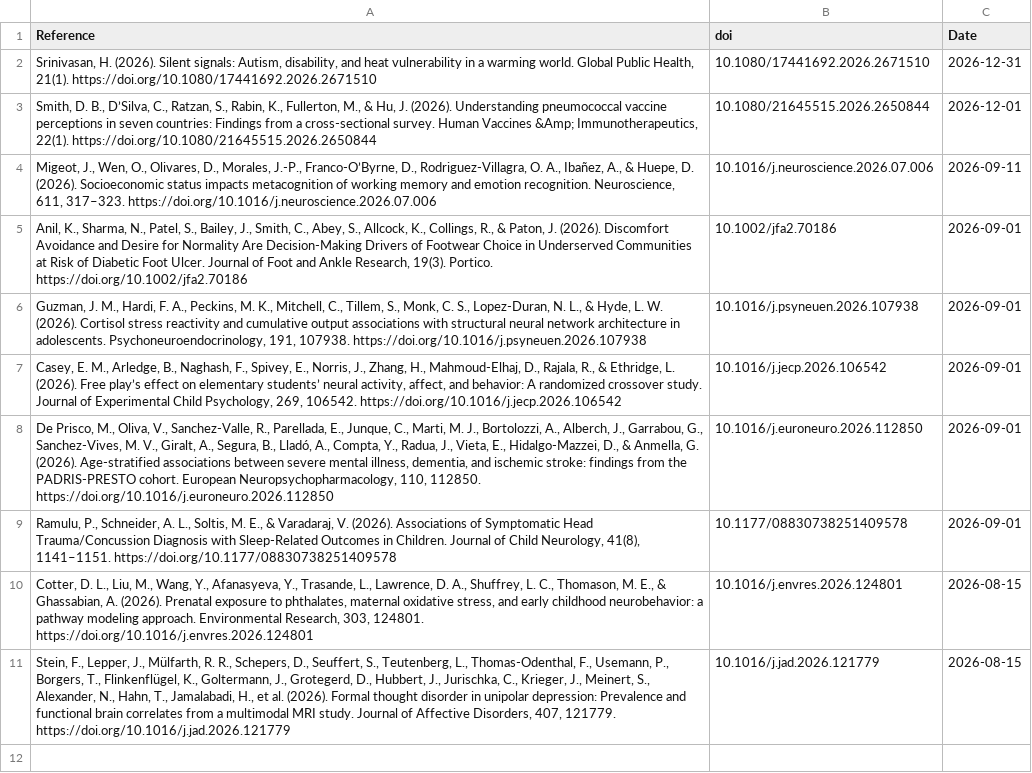
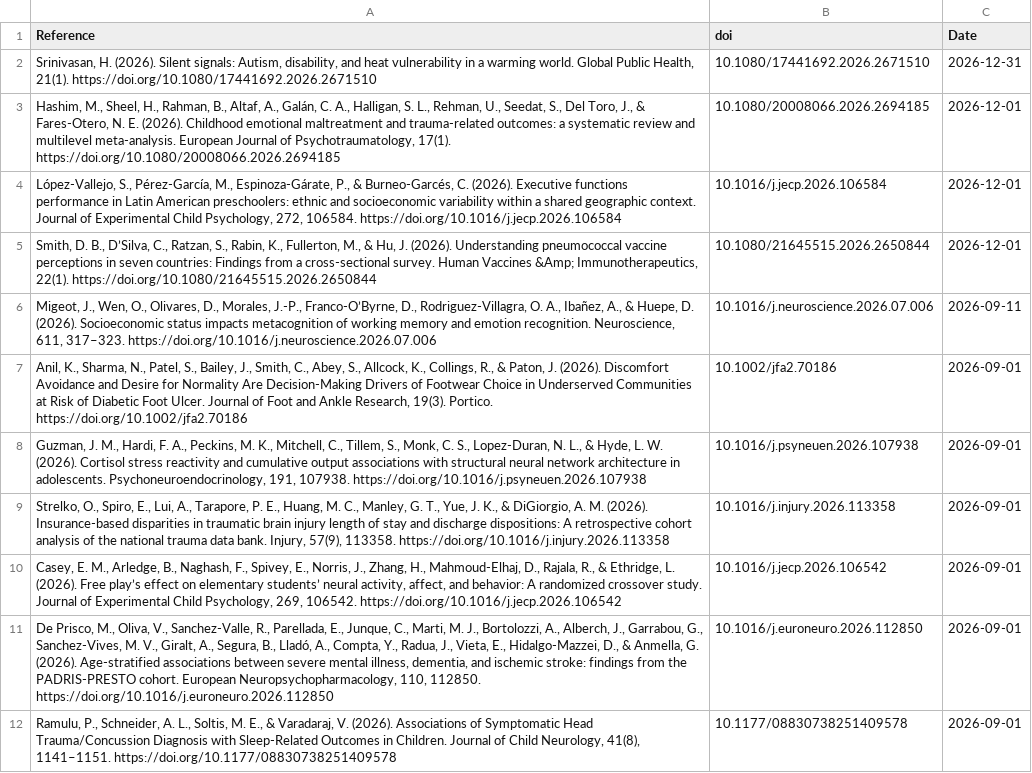
Before and after one commit to FedeGiovannetti/SESNeuroscienceRefs, a CSV file: SESneuroscienceRefs/Data/references_pubmed_ ((socioeconomic status) OR (poverty)) AND (brain) .csv, drawn as a sheet; removed rows and columns are numbered as before the commit, all else as after; the diff names each change by its address in the sheet, - before the commit and + after, or states it on an @@ line.

```diff
--- a/SESneuroscienceRefs/Data/references_pubmed_ ((socioeconomic status) OR (poverty)) AND (brain) .csv
+++ b/SESneuroscienceRefs/Data/references_pubmed_ ((socioeconomic status) OR (poverty)) AND (brain) .csv
+row 3: Hashim, M., Sheel, H., Rahman, B., Altaf, A., Galán, C. A., Halligan, S. L., Rehman, U., Seedat, S., Del Toro, J., & Fares-Otero, N. E. (2026). Childhood emotional maltreatment and trauma-related outcomes: a systematic review and multilevel meta-analysis. European Journal of Psychotraumatology, 17(1). https://doi.org/10.1080/20008066.2026.2694185 | 10.1080/20008066.2026.2694185 | 2026-12-01
+row 4: López-Vallejo, S., Pérez-García, M., Espinoza-Gárate, P., & Burneo-Garcés, C. (2026). Executive functions performance in Latin American preschoolers: ethnic and socioeconomic variability within a shared geographic context. Journal of Experimental Child Psychology, 272, 106584. https://doi.org/10.1016/j.jecp.2026.106584 | 10.1016/j.jecp.2026.106584 | 2026-12-01
+row 9: Strelko, O., Spiro, E., Lui, A., Tarapore, P. E., Huang, M. C., Manley, G. T., Yue, J. K., & DiGiorgio, A. M. (2026). Insurance-based disparities in traumatic brain injury length of stay and discharge dispositions: A retrospective cohort analysis of the national trauma data bank. Injury, 57(9), 113358. https://doi.org/10.1016/j.injury.2026.113358 | 10.1016/j.injury.2026.113358 | 2026-09-01
-row 10: Cotter, D. L., Liu, M., Wang, Y., Afanasyeva, Y., Trasande, L., Lawrence, D. A., Shuffrey, L. C., Thomason, M. E., & Ghassabian, A. (2026). Prenatal exposure to phthalates, maternal oxidative stress, and early childhood neurobehavior: a pathway modeling approach. Environmental Research, 303, 124801. https://doi.org/10.1016/j.envres.2026.124801 | 10.1016/j.envres.2026.124801 | 2026-08-15
-row 11: Stein, F., Lepper, J., Mülfarth, R. R., Schepers, D., Seuffert, S., Teutenberg, L., Thomas-Odenthal, F., Usemann, P., Borgers, T., Flinkenflügel, K., Goltermann, J., Grotegerd, D., Hubbert, J., Jurischka, C., Krieger, J., Meinert, S., Alexander, N., Hahn, T., Jamalabadi, H., et al. (2026). Formal thought disorder in unipolar depression: Prevalence and functional brain correlates from a multimodal MRI study. Journal of Affective Disorders, 407, 121779. https://doi.org/10.1016/j.jad.2026.121779 | 10.1016/j.jad.2026.121779 | 2026-08-15
```
Also changed, not shown: SESneuroscienceRefs/Data/references_pubmed_ ((socioeconomic status) OR (poverty)) AND (neuroscience) .csv, 2 other files.
